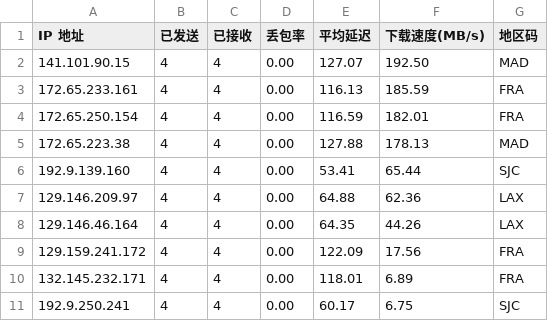
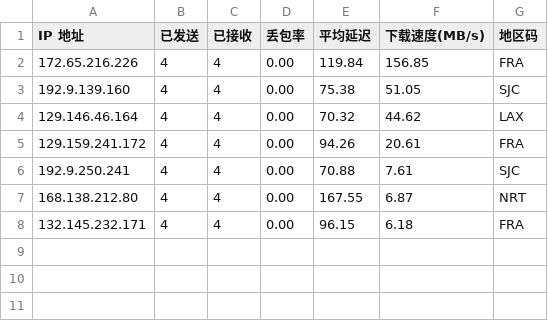
Before and after one commit to x-dr/cfst, a CSV file: result.csv, drawn as a sheet.

```diff
--- a/result.csv
+++ b/result.csv
@@ -1,11 +1,8 @@
 IP 地址,已发送,已接收,丢包率,平均延迟,下载速度(MB/s),地区码
-141.101.90.15,4,4,0.00,127.07,192.50,MAD
-172.65.233.161,4,4,0.00,116.13,185.59,FRA
-172.65.250.154,4,4,0.00,116.59,182.01,FRA
-172.65.223.38,4,4,0.00,127.88,178.13,MAD
-192.9.139.160,4,4,0.00,53.41,65.44,SJC
-129.146.209.97,4,4,0.00,64.88,62.36,LAX
-129.146.46.164,4,4,0.00,64.35,44.26,LAX
-129.159.241.172,4,4,0.00,122.09,17.56,FRA
-132.145.232.171,4,4,0.00,118.01,6.89,FRA
-192.9.250.241,4,4,0.00,60.17,6.75,SJC
+172.65.216.226,4,4,0.00,119.84,156.85,FRA
+192.9.139.160,4,4,0.00,75.38,51.05,SJC
+129.146.46.164,4,4,0.00,70.32,44.62,LAX
+129.159.241.172,4,4,0.00,94.26,20.61,FRA
+192.9.250.241,4,4,0.00,70.88,7.61,SJC
+168.138.212.80,4,4,0.00,167.55,6.87,NRT
+132.145.232.171,4,4,0.00,96.15,6.18,FRA
```
Also changed, not shown: 1 other file.
